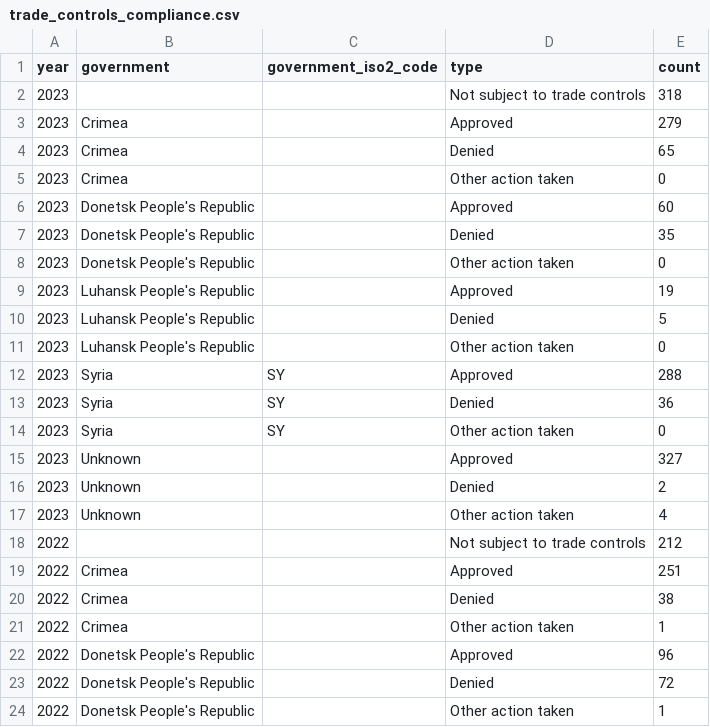
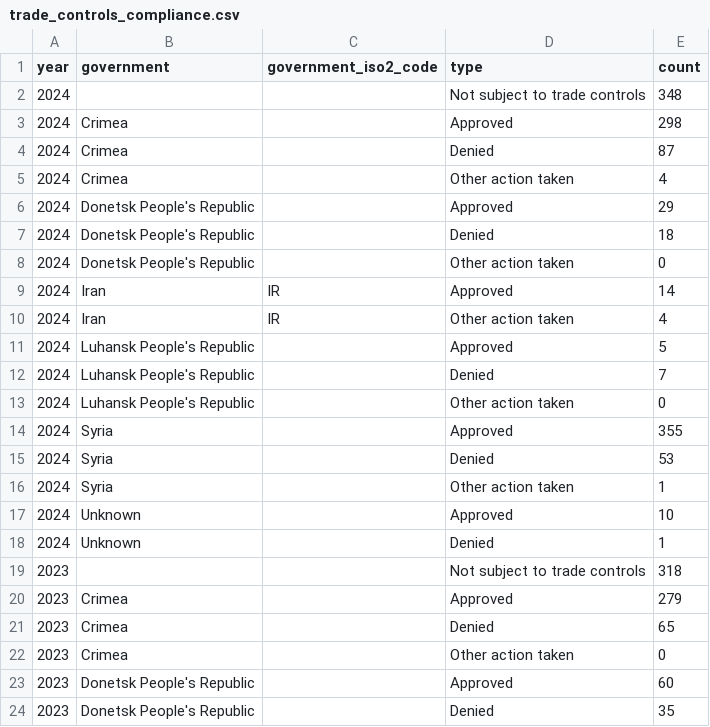
Before and after one commit to github/transparency, a CSV file: data/appeals_and_other_reinstatements/trade_controls_compliance.csv, drawn as a sheet; only a part is shown; the shorter side is filled out with more unchanged rows.

```diff
--- a/data/appeals_and_other_reinstatements/trade_controls_compliance.csv
+++ b/data/appeals_and_other_reinstatements/trade_controls_compliance.csv
@@ -1,2 +1,19 @@
 year,government,government_iso2_code,type,count
+2024,,,Not subject to trade controls,348
+2024,Crimea,,Approved,298
+2024,Crimea,,Denied,87
+2024,Crimea,,Other action taken,4
+2024,Donetsk People's Republic,,Approved,29
+2024,Donetsk People's Republic,,Denied,18
+2024,Donetsk People's Republic,,Other action taken,0
+2024,Iran,IR,Approved,14
+2024,Iran,IR,Other action taken,4
+2024,Luhansk People's Republic,,Approved,5
+2024,Luhansk People's Republic,,Denied,7
+2024,Luhansk People's Republic,,Other action taken,0
+2024,Syria,,Approved,355
+2024,Syria,,Denied,53
+2024,Syria,,Other action taken,1
+2024,Unknown,,Approved,10
+2024,Unknown,,Denied,1
 2023,,,Not subject to trade controls,318
```
Also changed, not shown: data/appeals_and_other_reinstatements/abuse_related_violations.csv, data/appeals_and_other_reinstatements/by_calendar_year_half/abuse_related_violations_by_calendar_year_half.csv, 22 other files.
